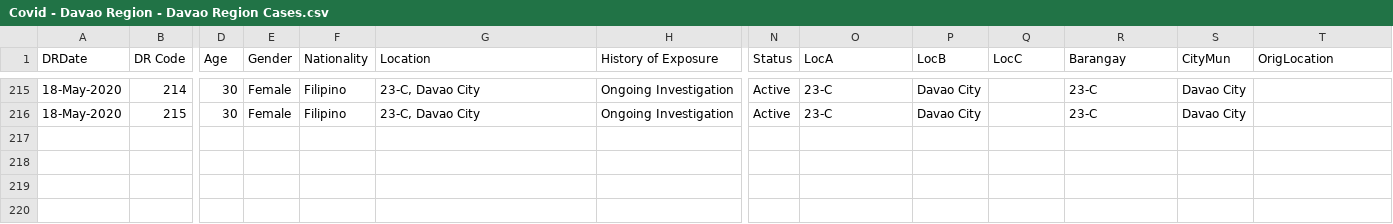
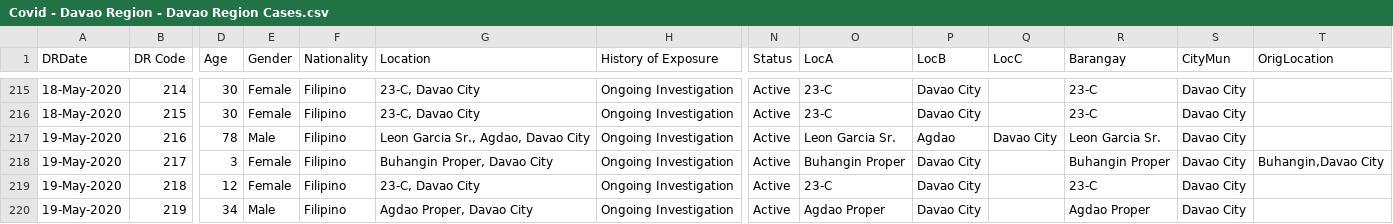
Before and after one commit to djmacao/Covid-19, a CSV file: Covid_Davao_Data/Covid - Davao Region - Davao Region Cases.csv, drawn as a sheet; only a part is shown, gaps mark what is left out; rows hold the shown columns only; the diff covers the shown part only; the diff names each change by its address in the sheet, - before the commit and + after, or states it on an @@ line.

Commit message:
Update Covid - Davao Region - Davao Region Cases.csv

```diff
--- a/Covid_Davao_Data/Covid - Davao Region - Davao Region Cases.csv
+++ b/Covid_Davao_Data/Covid - Davao Region - Davao Region Cases.csv
+row 217: 19-May-2020 | 216 | 78 | Male | Filipino | Leon Garcia Sr., Agdao, Davao City | Ongoing Investigation | Active | Leon Garcia Sr. | Agdao | Davao City | Leon Garcia Sr. | Davao City
+row 218: 19-May-2020 | 217 | 3 | Female | Filipino | Buhangin Proper, Davao City | Ongoing Investigation | Active | Buhangin Proper | Davao City |  | Buhangin Proper | Davao City | Buhangin,Davao City
+row 219: 19-May-2020 | 218 | 12 | Female | Filipino | 23-C, Davao City | Ongoing Investigation | Active | 23-C | Davao City |  | 23-C | Davao City
+row 220: 19-May-2020 | 219 | 34 | Male | Filipino | Agdao Proper, Davao City | Ongoing Investigation | Active | Agdao Proper | Davao City |  | Agdao Proper | Davao City
```
Also changed, not shown: 3 added rows and 12 edited cells elsewhere in this file.
